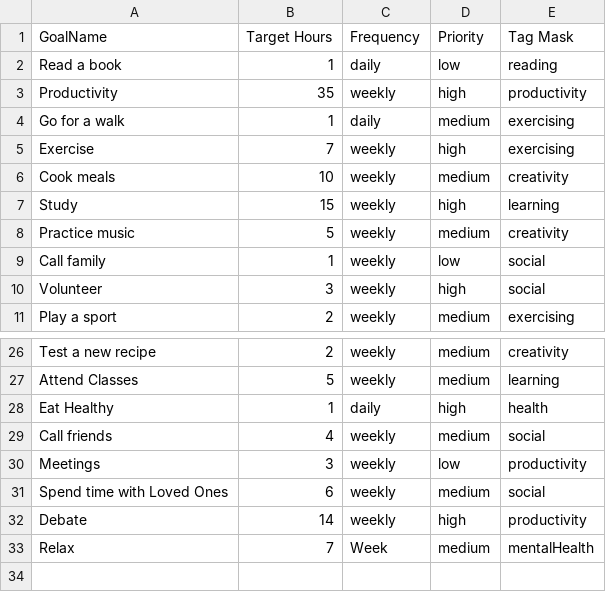
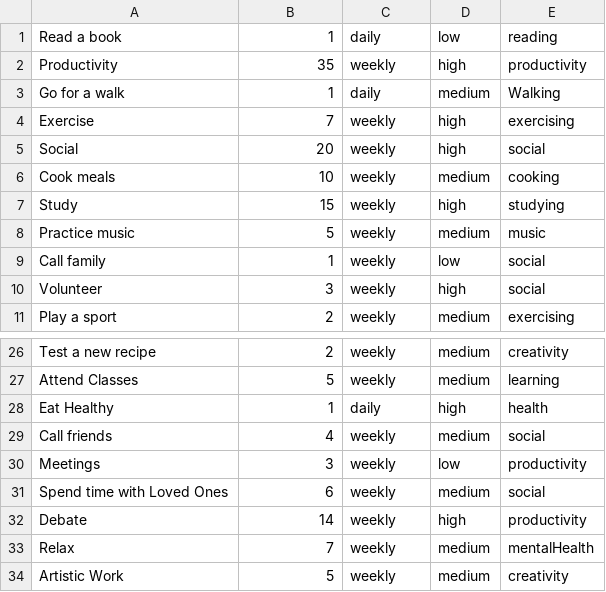
Before and after one commit to Brian-Masse/Recall, a CSV file: Recall/Onboarding/Tutorial/goalTemplates.csv, drawn as a sheet; only a part is shown, gaps mark what is left out.

Commit message:
added template tags

```diff
--- a/Recall/Onboarding/Tutorial/goalTemplates.csv
+++ b/Recall/Onboarding/Tutorial/goalTemplates.csv
@@ -1,9 +1,9 @@
-GoalName,Target Hours,Frequency,Priority,Tag Mask
 Read a book,1,daily,low,reading
 Productivity,35,weekly,high,productivity
-Go for a walk,1,daily,medium,exercising
+Go for a walk,1,daily,medium,Walking
 Exercise,7,weekly,high,exercising
-Cook meals,10,weekly,medium,creativity
-Study,15,weekly,high,learning
-Practice music,5,weekly,medium,creativity
+Social,20,weekly,high,social
+Cook meals,10,weekly,medium,cooking
+Study,15,weekly,high,studying
+Practice music,5,weekly,medium,music
 Call family,1,weekly,low,social
@@ -32,2 +32,3 @@ Spend time with Loved Ones,6,weekly,medium,social
 Debate,14,weekly,high,productivity
-Relax,7,Week,medium,mentalHealth
+Relax,7,weekly,medium,mentalHealth
+Artistic Work,5,weekly,medium,creativity
```
Also changed, not shown: 7 other files.
